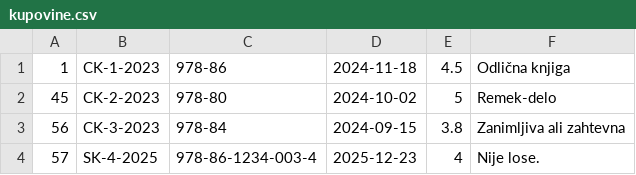
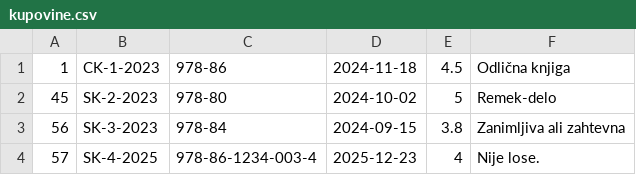
Before and after one commit to Napsay/Sajam-Knjiga, a CSV file: SajamKnjiga/Data/kupovine.csv, drawn as a sheet.

```diff
--- a/SajamKnjiga/Data/kupovine.csv
+++ b/SajamKnjiga/Data/kupovine.csv
@@ -1,4 +1,4 @@
 1|CK-1-2023|978-86|2024-11-18|4.5|Odlična knjiga
-45|CK-2-2023|978-80|2024-10-02|5|Remek-delo
-56|CK-3-2023|978-84|2024-09-15|3.8|Zanimljiva ali zahtevna
+45|SK-2-2023|978-80|2024-10-02|5|Remek-delo
+56|SK-3-2023|978-84|2024-09-15|3.8|Zanimljiva ali zahtevna
 57|SK-4-2025|978-86-1234-003-4|2025-12-23|4|Nije lose.
```
Also changed, not shown: 1 other file.
